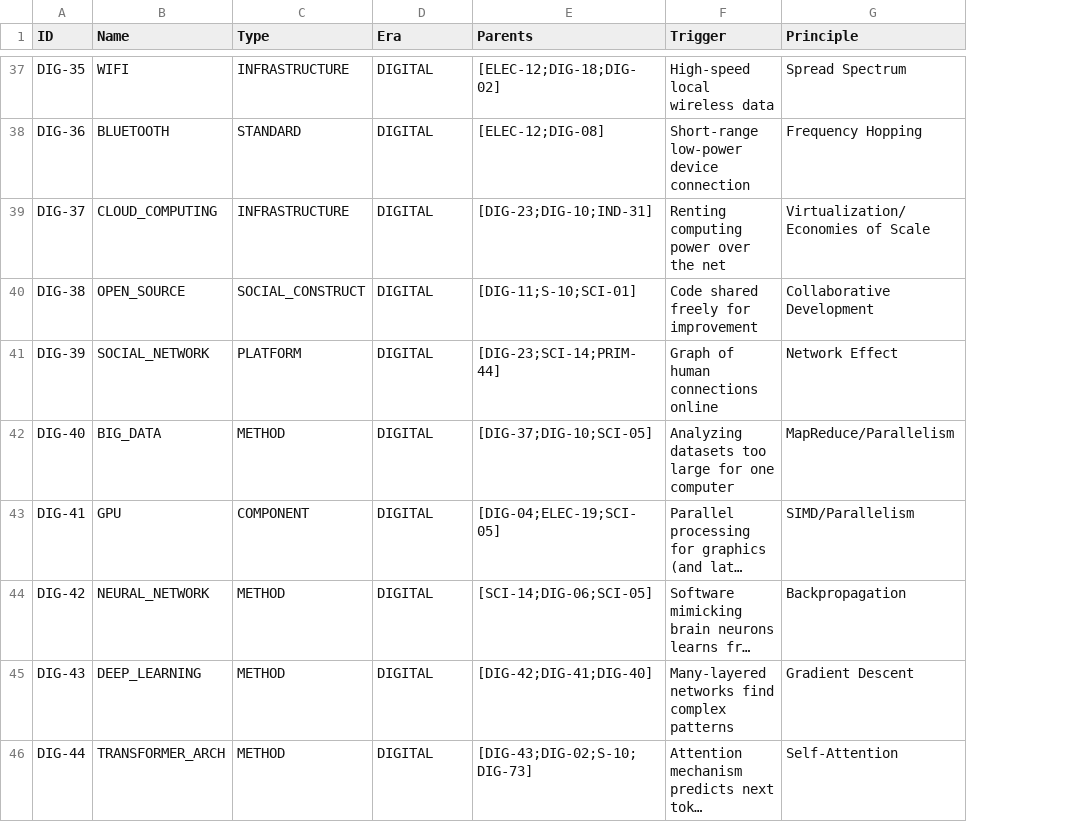
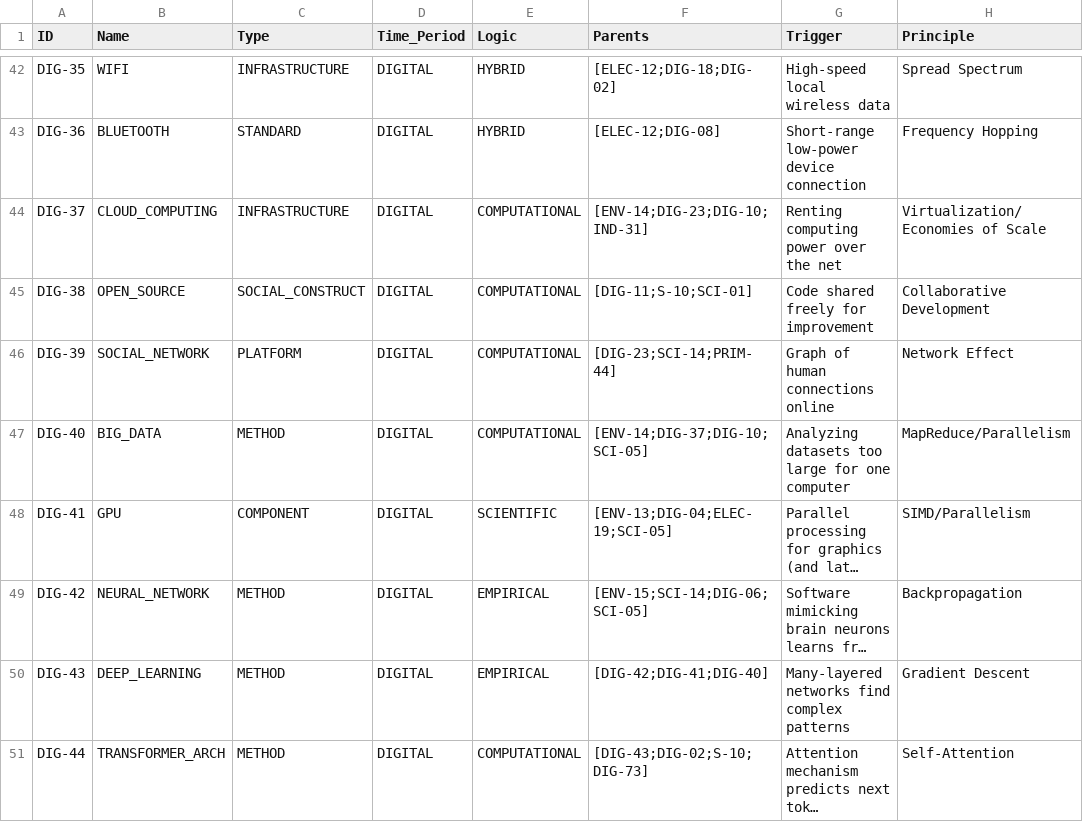
Before and after one commit to Anton-art/malachite-substrate, a CSV file: data/01_crystallized/digital_era.csv, drawn as a sheet; only a part is shown, gaps mark what is left out; long unchanged cells end in …; addresses are those after the commit; the diff covers the shown part only; the diff names each change by its address in the sheet, - before the commit and + after, or states it on an @@ line.

```diff
--- a/data/01_crystallized/digital_era.csv
+++ b/data/01_crystallized/digital_era.csv
+column E (Logic), rows 42-51: HYBRID | HYBRID | COMPUTATIONAL | COMPUTATIONAL | COMPUTATIONAL | COMPUTATIONAL | SCIENTIFIC | EMPIRICAL | EMPIRICAL | COMPUTATIONAL
-D1: Era
+D1: Time_Period
-F44 (Parents): [DIG-23;DIG-10;IND-31]
+F44 (Parents): [ENV-14;DIG-23;DIG-10;IND-31]
-F47 (Parents): [DIG-37;DIG-10;SCI-05]
+F47 (Parents): [ENV-14;DIG-37;DIG-10;SCI-05]
-F48 (Parents): [DIG-04;ELEC-19;SCI-05]
+F48 (Parents): [ENV-13;DIG-04;ELEC-19;SCI-05]
-F49 (Parents): [SCI-14;DIG-06;SCI-05]
+F49 (Parents): [ENV-15;SCI-14;DIG-06;SCI-05]
```
Also changed, not shown: 5 added rows and 32 edited cells elsewhere in this file, data/01_crystallized/electric_era.csv, data/01_crystallized/primitive_era.csv, 2 other files.
